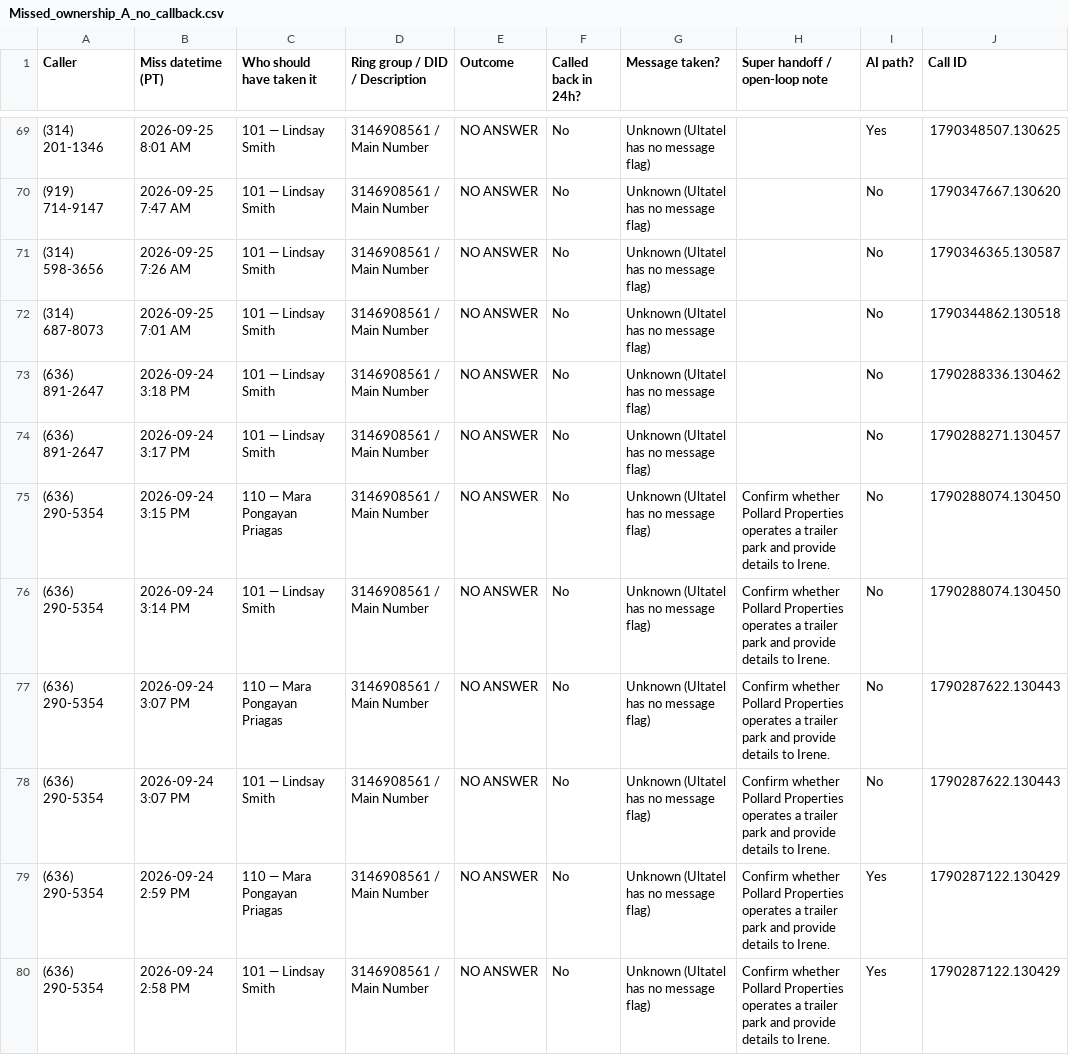
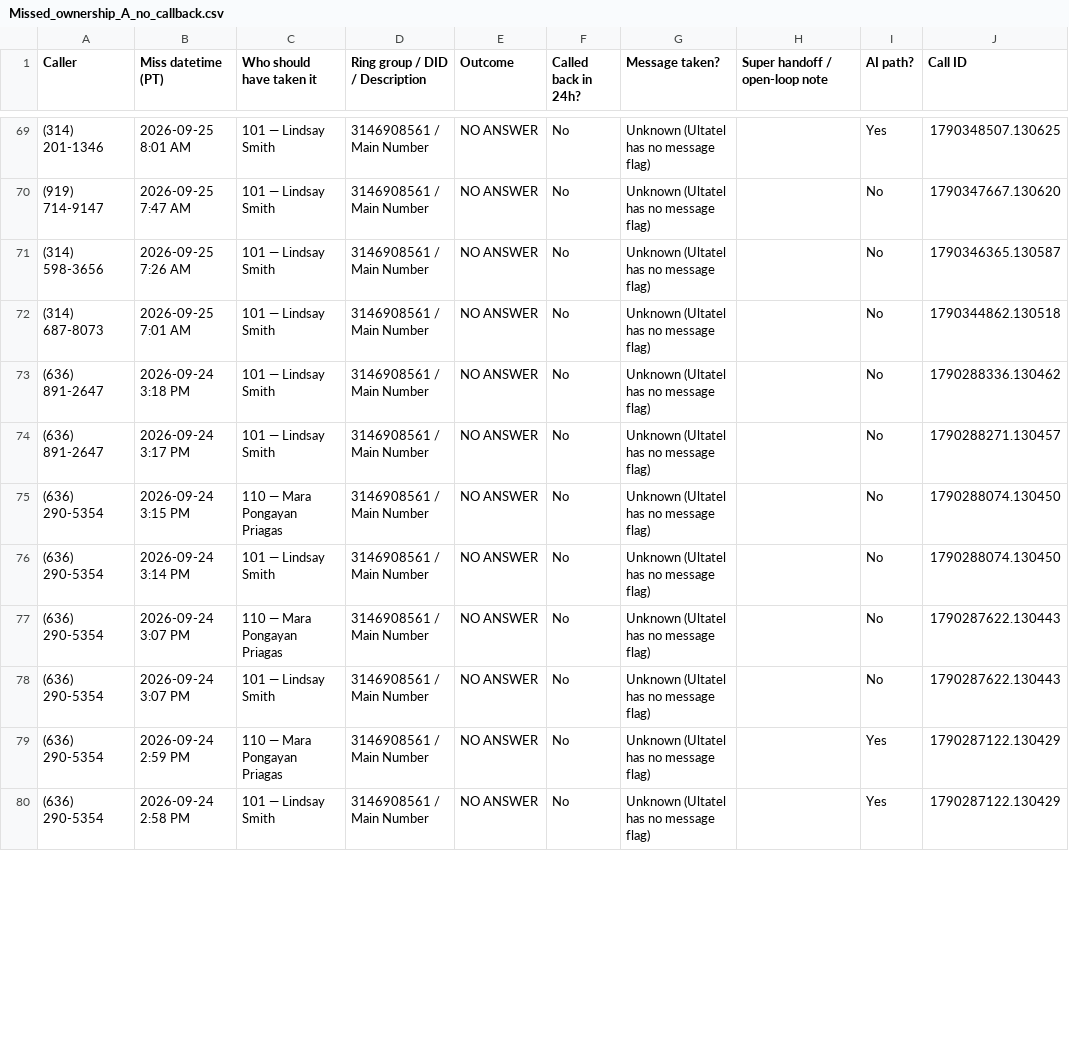
Before and after one commit to pollard22/Phone-dashboard, a CSV file: public/data/Missed_ownership_A_no_callback.csv, drawn as a sheet; only a part is shown, gaps mark what is left out; the diff covers the shown part only.

```diff
--- a/public/data/Missed_ownership_A_no_callback.csv
+++ b/public/data/Missed_ownership_A_no_callback.csv
@@ -74,7 +74,7 @@ Caller,Miss datetime (PT),Who should have taken it,Ring group / DID / Descriptio
 (636) 891-2647,2026-09-24 3:17 PM,101 — Lindsay Smith,3146908561 / Main Number,NO ANSWER,No,Unknown (Ultatel has no message flag),,No,1790288271.130457
-(636) 290-5354,2026-09-24 3:15 PM,110 — Mara Pongayan Priagas,3146908561 / Main Number,NO ANSWER,No,Unknown (Ultatel has no message flag),Confirm whether Pollard Properties operates a trailer park and provide details to Irene.,No,1790288074.130450
-(636) 290-5354,2026-09-24 3:14 PM,101 — Lindsay Smith,3146908561 / Main Number,NO ANSWER,No,Unknown (Ultatel has no message flag),Confirm whether Pollard Properties operates a trailer park and provide details to Irene.,No,1790288074.130450
-(636) 290-5354,2026-09-24 3:07 PM,110 — Mara Pongayan Priagas,3146908561 / Main Number,NO ANSWER,No,Unknown (Ultatel has no message flag),Confirm whether Pollard Properties operates a trailer park and provide details to Irene.,No,1790287622.130443
-(636) 290-5354,2026-09-24 3:07 PM,101 — Lindsay Smith,3146908561 / Main Number,NO ANSWER,No,Unknown (Ultatel has no message flag),Confirm whether Pollard Properties operates a trailer park and provide details to Irene.,No,1790287622.130443
-(636) 290-5354,2026-09-24 2:59 PM,110 — Mara Pongayan Priagas,3146908561 / Main Number,NO ANSWER,No,Unknown (Ultatel has no message flag),Confirm whether Pollard Properties operates a trailer park and provide details to Irene.,Yes,1790287122.130429
-(636) 290-5354,2026-09-24 2:58 PM,101 — Lindsay Smith,3146908561 / Main Number,NO ANSWER,No,Unknown (Ultatel has no message flag),Confirm whether Pollard Properties operates a trailer park and provide details to Irene.,Yes,1790287122.130429
+(636) 290-5354,2026-09-24 3:15 PM,110 — Mara Pongayan Priagas,3146908561 / Main Number,NO ANSWER,No,Unknown (Ultatel has no message flag),,No,1790288074.130450
+(636) 290-5354,2026-09-24 3:14 PM,101 — Lindsay Smith,3146908561 / Main Number,NO ANSWER,No,Unknown (Ultatel has no message flag),,No,1790288074.130450
+(636) 290-5354,2026-09-24 3:07 PM,110 — Mara Pongayan Priagas,3146908561 / Main Number,NO ANSWER,No,Unknown (Ultatel has no message flag),,No,1790287622.130443
+(636) 290-5354,2026-09-24 3:07 PM,101 — Lindsay Smith,3146908561 / Main Number,NO ANSWER,No,Unknown (Ultatel has no message flag),,No,1790287622.130443
+(636) 290-5354,2026-09-24 2:59 PM,110 — Mara Pongayan Priagas,3146908561 / Main Number,NO ANSWER,No,Unknown (Ultatel has no message flag),,Yes,1790287122.130429
+(636) 290-5354,2026-09-24 2:58 PM,101 — Lindsay Smith,3146908561 / Main Number,NO ANSWER,No,Unknown (Ultatel has no message flag),,Yes,1790287122.130429
```
Also changed, not shown: 8 edited cells elsewhere in this file, public/data/Missed_ownership_B_called_back.csv, public/data/Overview.csv, 3 other files.
